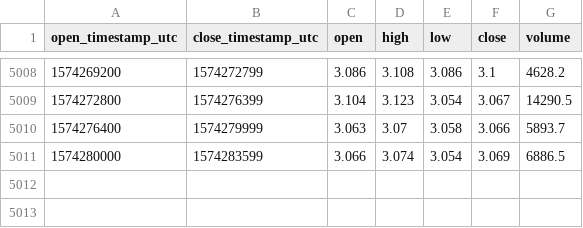
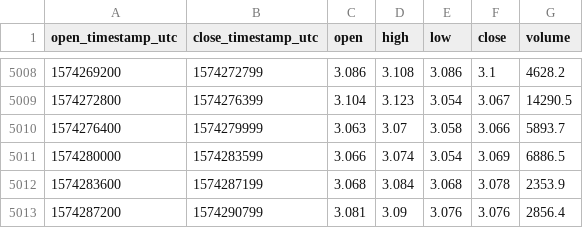
Before and after one commit to cryptobigbro/coinbasepro-EOS-USD, a CSV file: coinbasepro-EOS-USD-1h.csv, drawn as a sheet; only a part is shown, gaps mark what is left out; the diff names each change by its address in the sheet, - before the commit and + after, or states it on an @@ line.

Commit message:
Update OHLCV data.

```diff
--- a/coinbasepro-EOS-USD-1h.csv
+++ b/coinbasepro-EOS-USD-1h.csv
+row 5012: 1574283600 | 1574287199 | 3.068 | 3.084 | 3.068 | 3.078 | 2353.9
+row 5013: 1574287200 | 1574290799 | 3.081 | 3.09 | 3.076 | 3.076 | 2856.4
```
